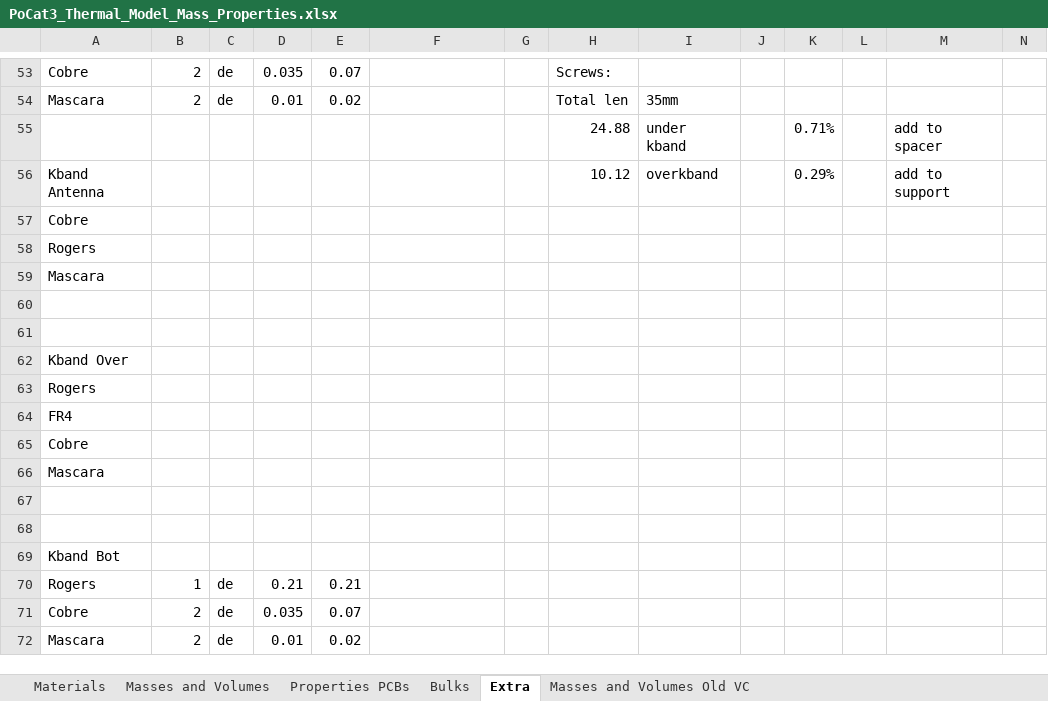
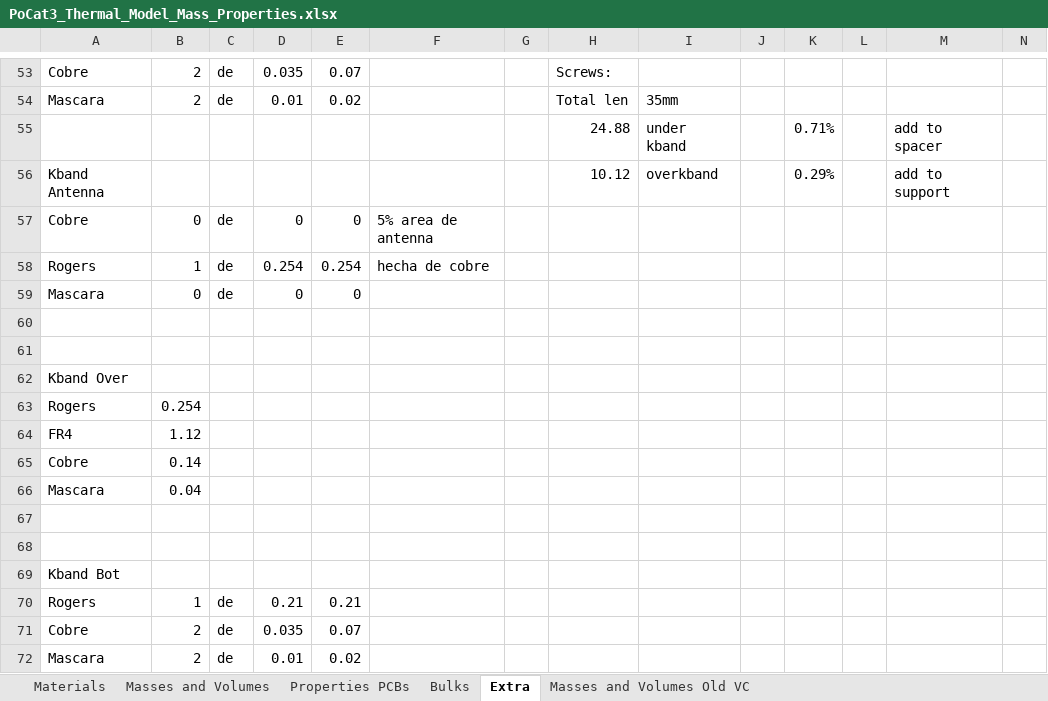
Before and after one commit to o-pvnrt/PoCat-Thermal, an Excel workbook: PoCat3_Thermal_Model_Mass_Properties.xlsx, sheet Extra, drawn as a sheet; only a part is shown, gaps mark what is left out; values as stored, in another font and other column widths than the file's, no borders; charts and pictures not drawn; removed rows and columns are numbered as before the commit, all else as after; rows hold the shown columns only; the diff names each change by its address in the sheet, - before the commit and + after, or states it on an @@ line.

```diff
--- a/PoCat3_Thermal_Model_Mass_Properties.xlsx (sheet Extra)
+++ b/PoCat3_Thermal_Model_Mass_Properties.xlsx (sheet Extra)
-row 57: Cobre
-row 58: Rogers
-row 59: Mascara
+row 57: Cobre | 0 | de | 0 | 0 | 5% area de antenna
+row 58: Rogers | 1 | de | 0.254 | 0.254 | hecha de cobre
+row 59: Mascara | 0 | de | 0 | 0
-B63: (empty)
+B63: 0.254
-B64: (empty)
+B64: 1.12
-B65: (empty)
+B65: 0.14
-B66: (empty)
+B66: 0.04
```
Also changed, not shown: sheet Bulks, sheet Properties PCBs, sheet Materials, formulas that keep their value, charts or pictures.
